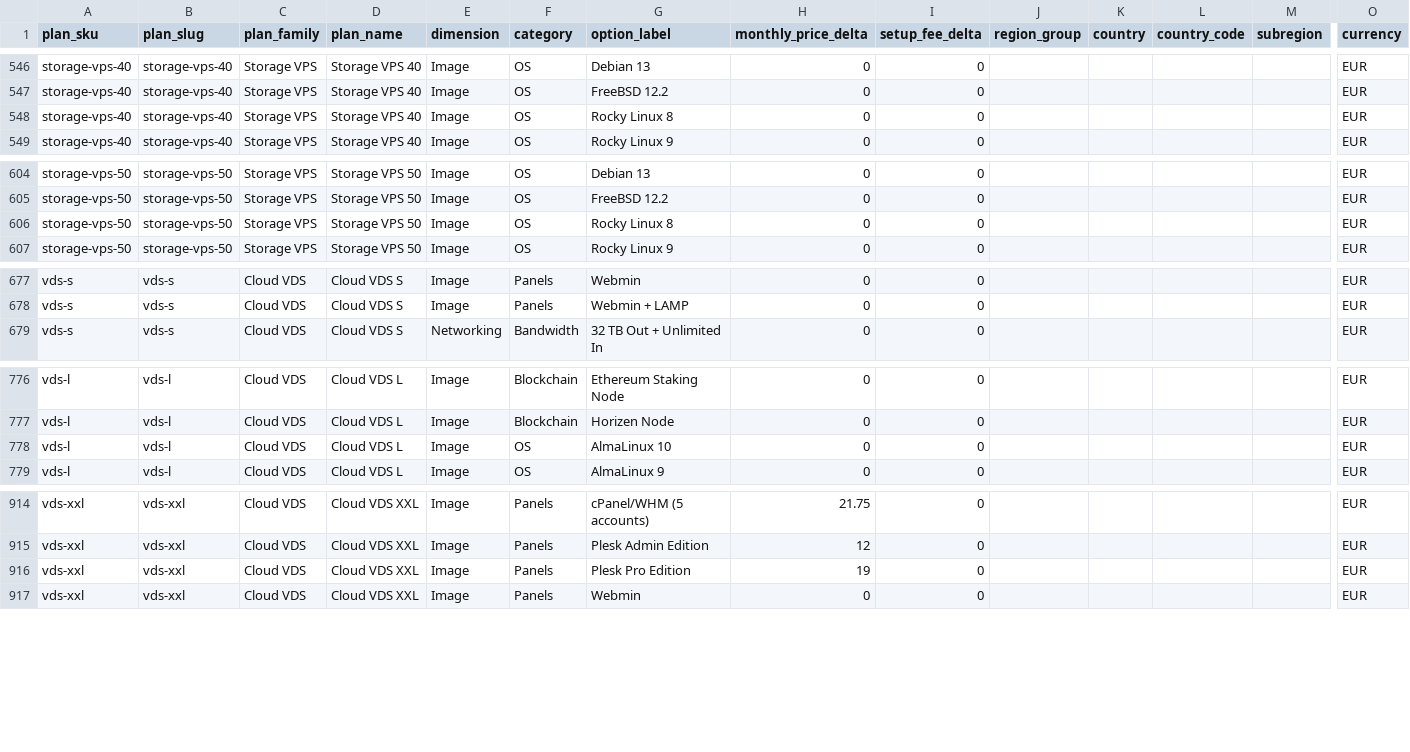
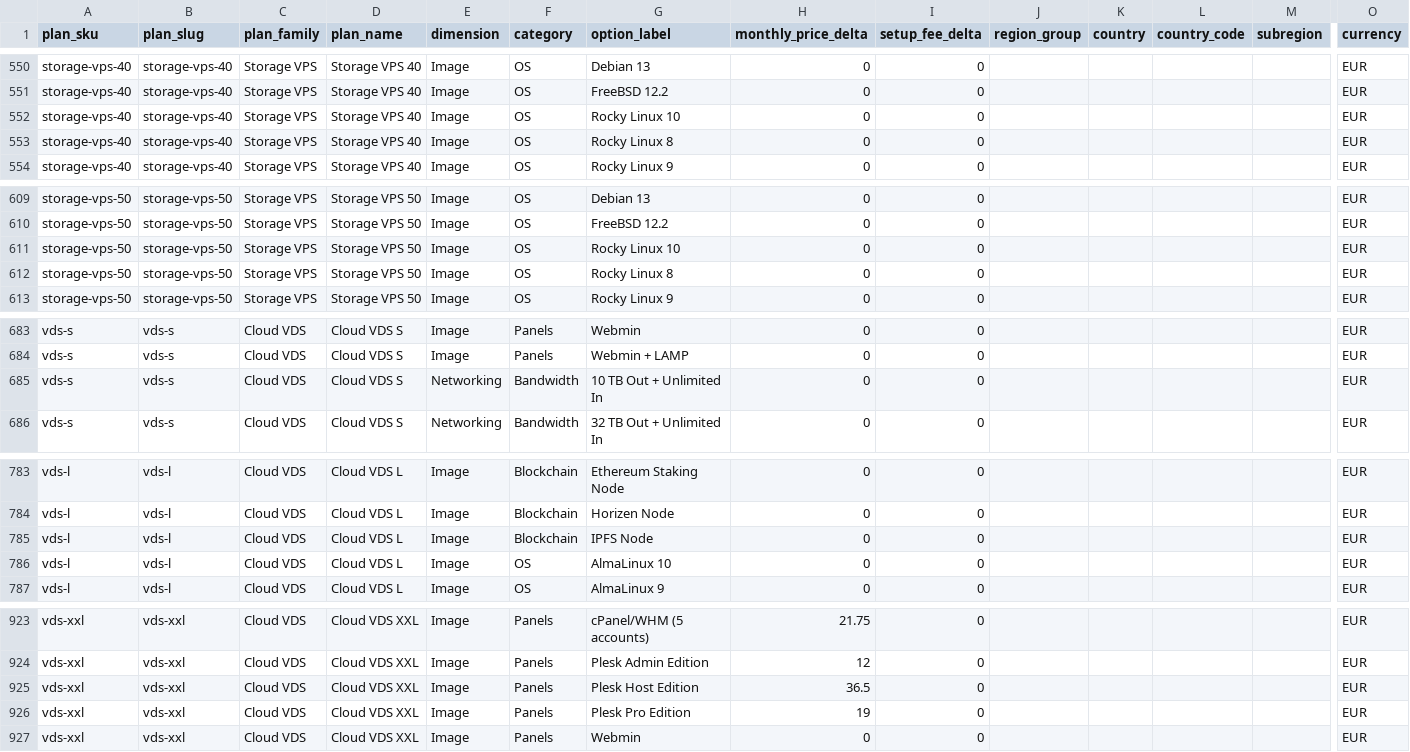
Before and after one commit to securiace-dev/contabo-pricing-scraper, a CSV file: data/output/contabo_option_catalog.csv, drawn as a sheet; only a part is shown, gaps mark what is left out; rows hold the shown columns only; the diff covers the shown part only; the diff names each change by its address in the sheet, - before the commit and + after, or states it on an @@ line.

```diff
--- a/data/output/contabo_option_catalog.csv
+++ b/data/output/contabo_option_catalog.csv
+row 552: storage-vps-40 | storage-vps-40 | Storage VPS | Storage VPS 40 | Image | OS | Rocky Linux 10 | 0 | 0 |  |  |  |  | EUR
+row 611: storage-vps-50 | storage-vps-50 | Storage VPS | Storage VPS 50 | Image | OS | Rocky Linux 10 | 0 | 0 |  |  |  |  | EUR
+row 685: vds-s | vds-s | Cloud VDS | Cloud VDS S | Networking | Bandwidth | 10 TB Out + Unlimited In | 0 | 0 |  |  |  |  | EUR
+row 785: vds-l | vds-l | Cloud VDS | Cloud VDS L | Image | Blockchain | IPFS Node | 0 | 0 |  |  |  |  | EUR
+row 925: vds-xxl | vds-xxl | Cloud VDS | Cloud VDS XXL | Image | Panels | Plesk Host Edition | 36.5 | 0 |  |  |  |  | EUR
```
Also changed, not shown: 5 added rows elsewhere in this file, data/output/contabo_base_plans.csv, 9 other files.
